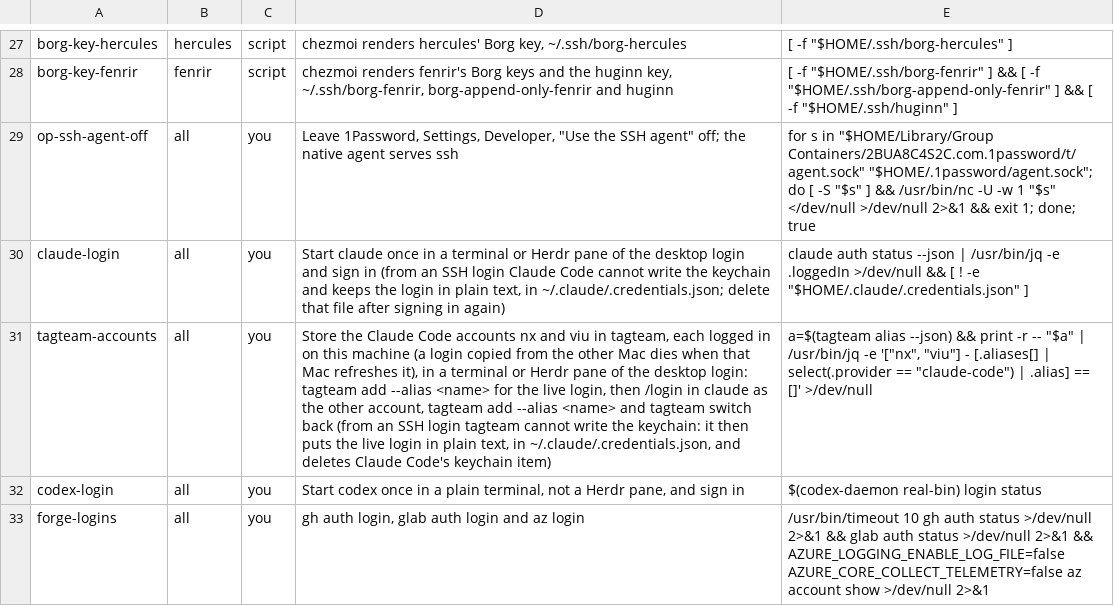
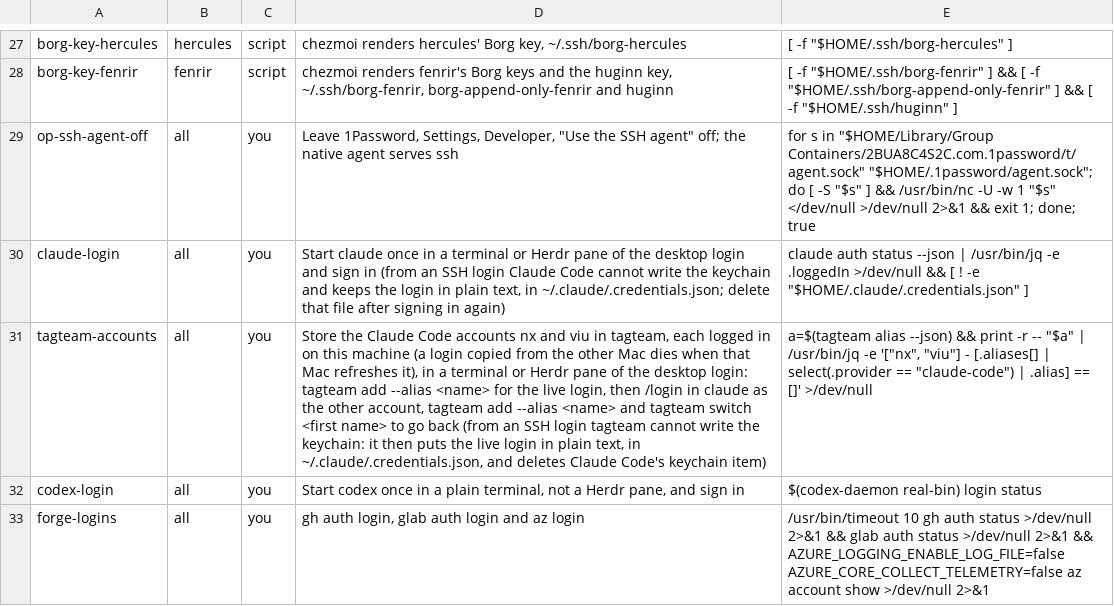
Before and after one commit to michaelrigart/dotfiles, a TSV file: .scripts/machine-checklist.tsv, drawn as a sheet; only a part is shown, gaps mark what is left out; the diff names each change by its address in the sheet, - before the commit and + after, or states it on an @@ line.

Commit message:
Name the account to switch back to in the tagteam row

```diff
--- a/.scripts/machine-checklist.tsv
+++ b/.scripts/machine-checklist.tsv
-D31: …tagteam switch back (from…
+D31: …tagteam switch <first name> to go back (from…
```
